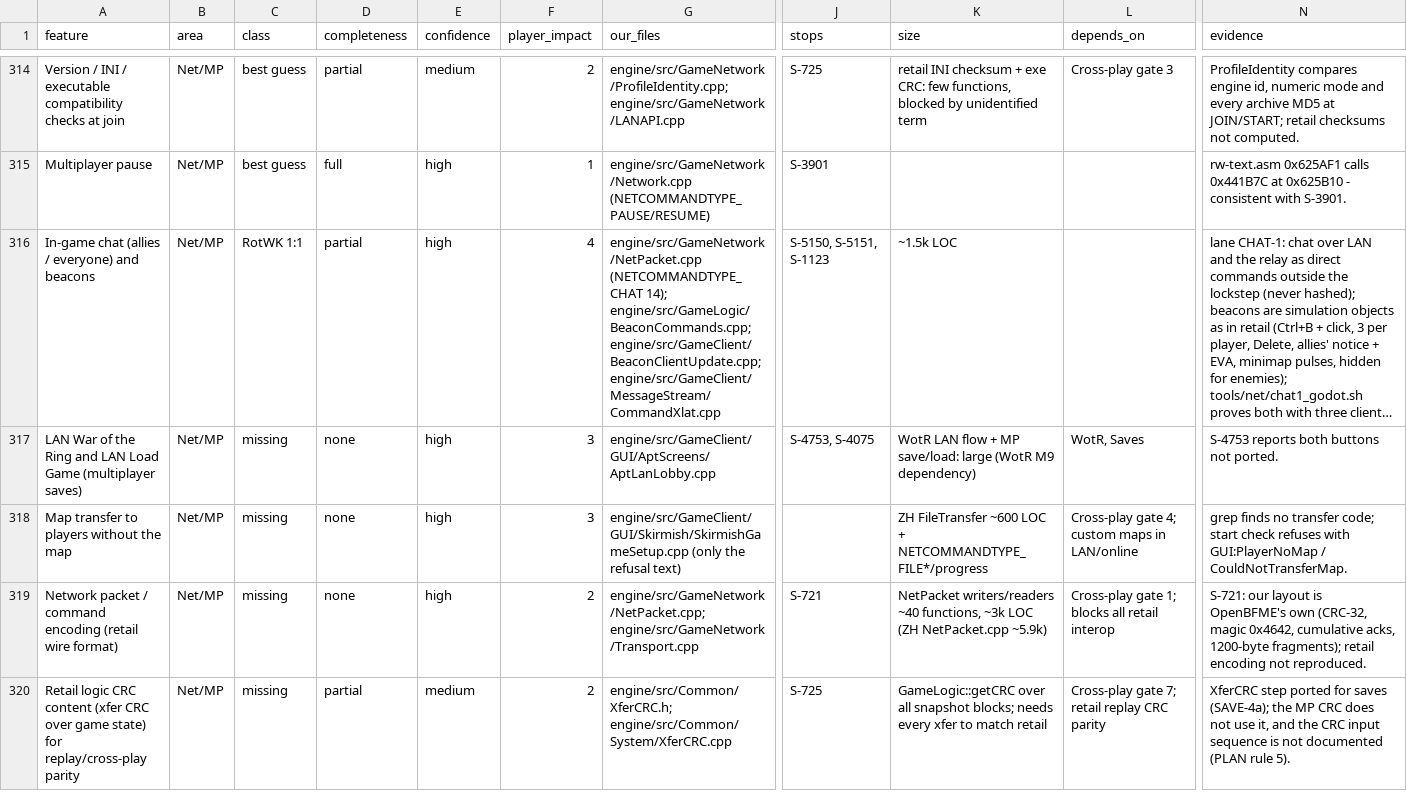
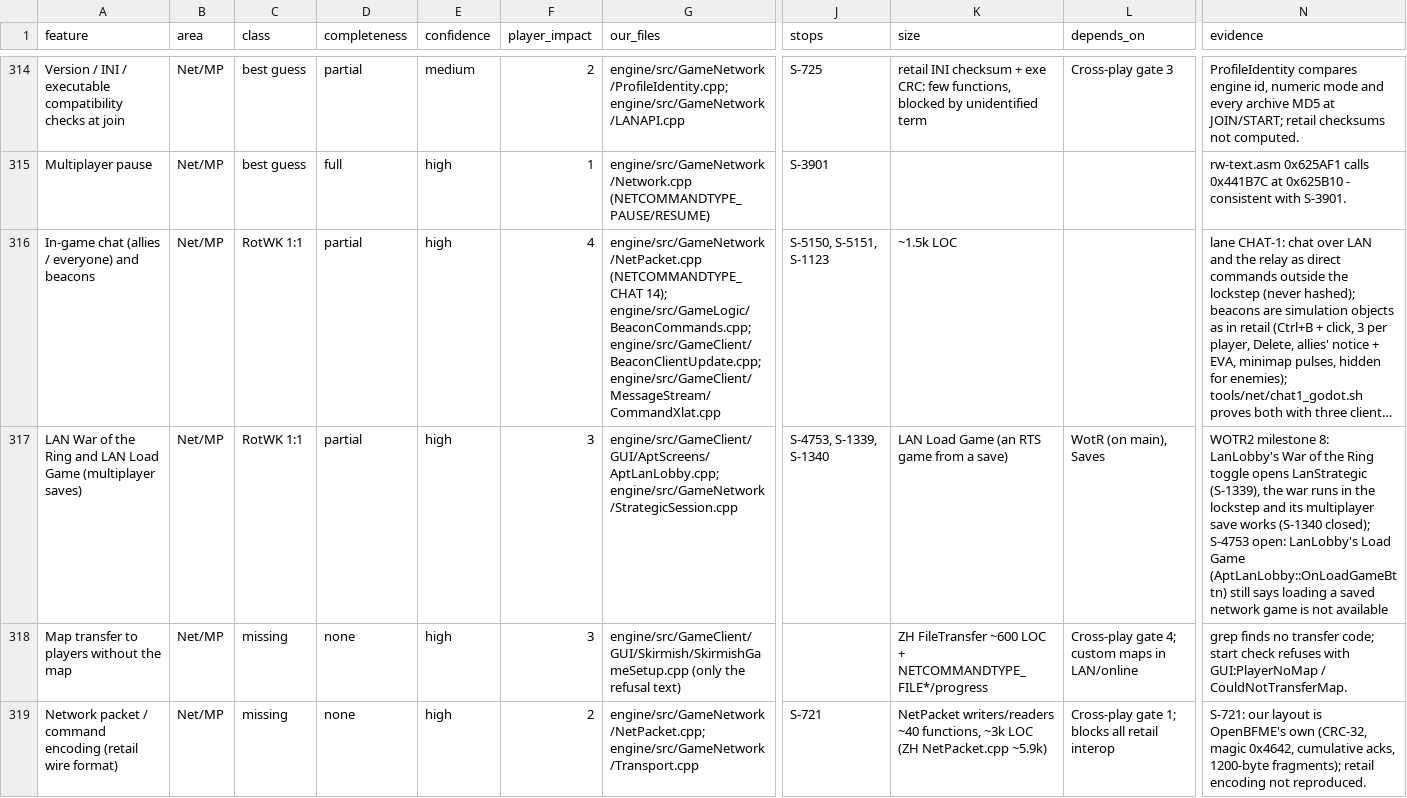
Before and after one commit to Open-BFME/openbfme-godot, a CSV file: docs/feature-map.csv, drawn as a sheet; only a part is shown, gaps mark what is left out; the shorter side is filled out with more unchanged rows; long unchanged cells end in …; the diff names each change by its address in the sheet, - before the commit and + after, or states it on an @@ line.

```diff
--- a/docs/feature-map.csv
+++ b/docs/feature-map.csv
-C317 (class): missing
+C317 (class): RotWK 1:1
-D317 (completeness): none
+D317 (completeness): partial
-G317 (our_files): engine/src/GameClient/GUI/AptScreens/AptLanLobby.cpp
+G317 (our_files): engine/src/GameClient/GUI/AptScreens/AptLanLobby.cpp; engine/src/GameNetwork/StrategicSession.cpp
-J317 (stops): S-4753, S-4075
+J317 (stops): S-4753, S-1339, S-1340
-K317 (size): WotR LAN flow + MP save/load: large (WotR M9 dependency)
+K317 (size): LAN Load Game (an RTS game from a save)
-L317 (depends_on): WotR, Saves
+L317 (depends_on): WotR (on main), Saves
-N317 (evidence): S-4753 reports both buttons not ported.
+N317 (evidence): WOTR2 milestone 8: LanLobby's War of the Ring toggle opens LanStrategic (S-1339), the war runs in the lockstep and its multiplayer save works (S-1340 closed); S-4753 open: LanLobby's Load Game (AptLanLobby::OnLoadGameBttn) still says loading a saved network game is not available
```
Also changed, not shown: 1 other file.
